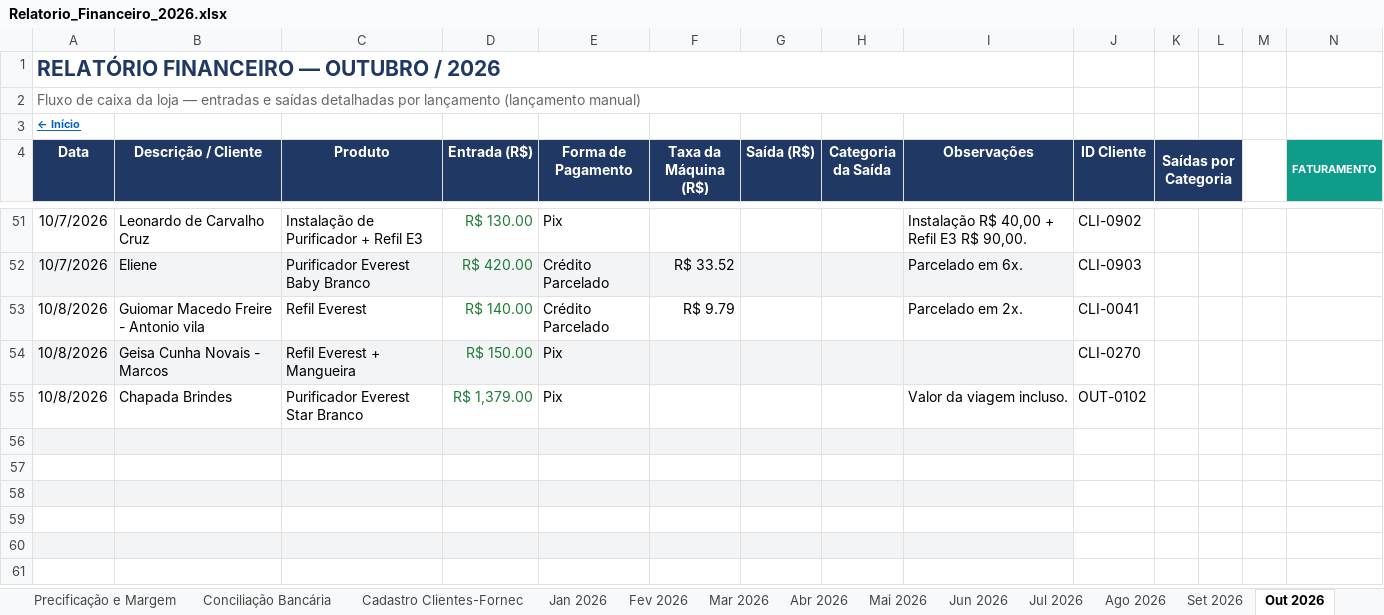
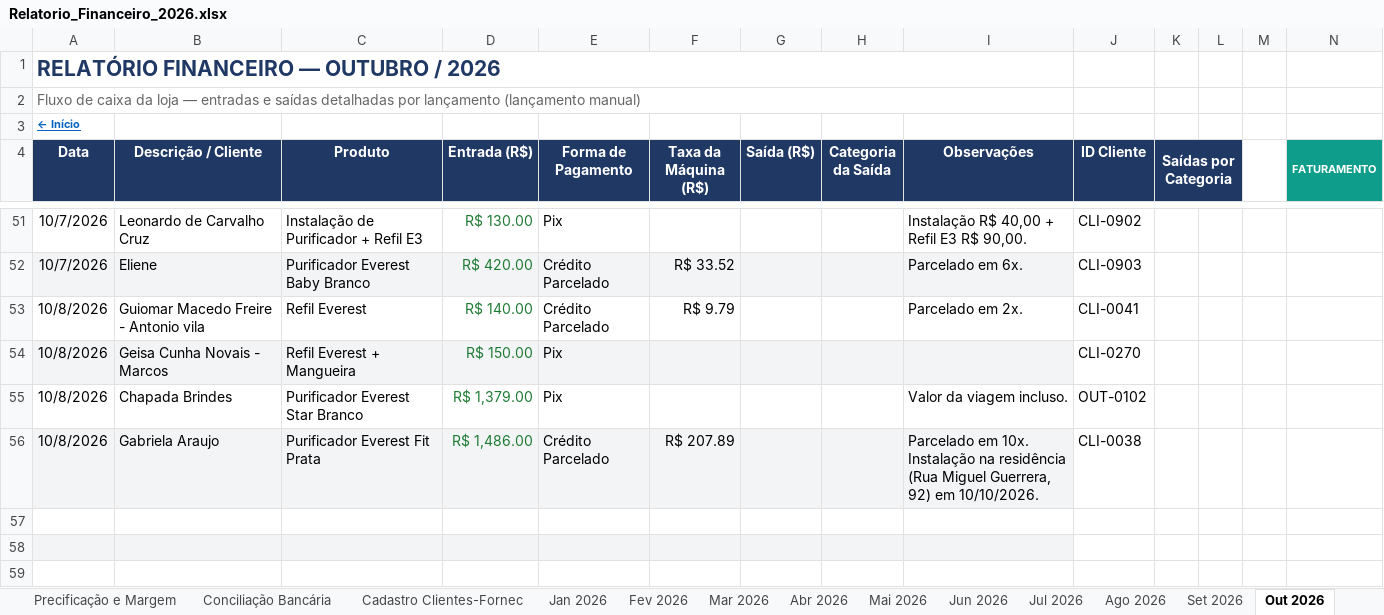
Before and after one commit to backupplanetaagua2025-hub/financeiro, an Excel workbook: Relatorio_Financeiro_2026.xlsx, sheet Out 2026, drawn as a sheet; only a part is shown, gaps mark what is left out; the shorter side is filled out with more unchanged rows; values as stored, in another font and other column widths than the file's, no borders; conditional formats not drawn; rows hold the shown columns only; the diff names each change by its address in the sheet, - before the commit and + after, or states it on an @@ line.

Commit message:
Atualizacao do painel - 08/10/2026 17:29

```diff
--- a/Relatorio_Financeiro_2026.xlsx (sheet Out 2026)
+++ b/Relatorio_Financeiro_2026.xlsx (sheet Out 2026)
-row 56: (empty)
+row 56: 10/8/2026 | Gabriela Araujo | Purificador Everest Fit Prata | R$ 1,486.00 | Crédito Parcelado | R$ 207.89 |  |  | Parcelado em 10x. Instalação na residência (Rua Miguel Guerrera, 92) em 10/10/2026. | CLI-0038
```
